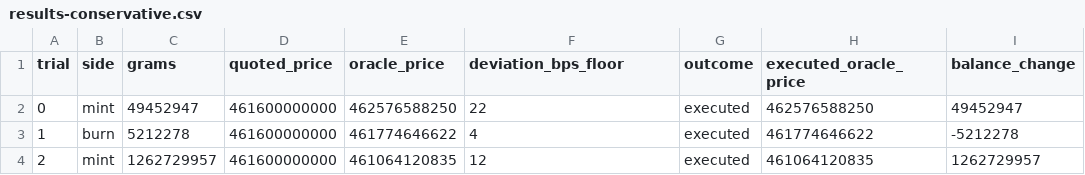
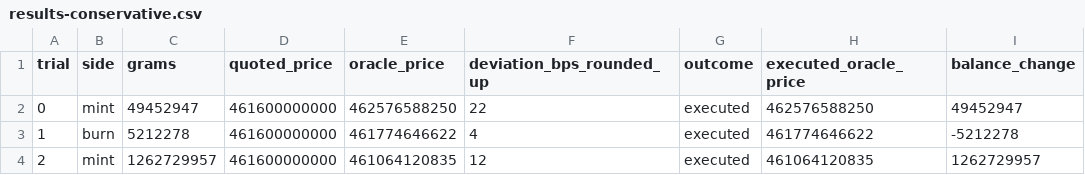
Before and after one commit to Moher-FYP/Moher, a CSV file: contracts/experiments/h2/results-conservative.csv, drawn as a sheet; only a part is shown.

```diff
--- a/contracts/experiments/h2/results-conservative.csv
+++ b/contracts/experiments/h2/results-conservative.csv
@@ -1,2 +1,2 @@
-trial,side,grams,quoted_price,oracle_price,deviation_bps_floor,outcome,executed_oracle_price,balance_change
+trial,side,grams,quoted_price,oracle_price,deviation_bps_rounded_up,outcome,executed_oracle_price,balance_change
 0,mint,49452947,461600000000,462576588250,22,executed,462576588250,49452947
```
Also changed, not shown: contracts/experiments/h2/results-realistic.csv, contracts/experiments/h2/results-stress.csv, 2 other files.
